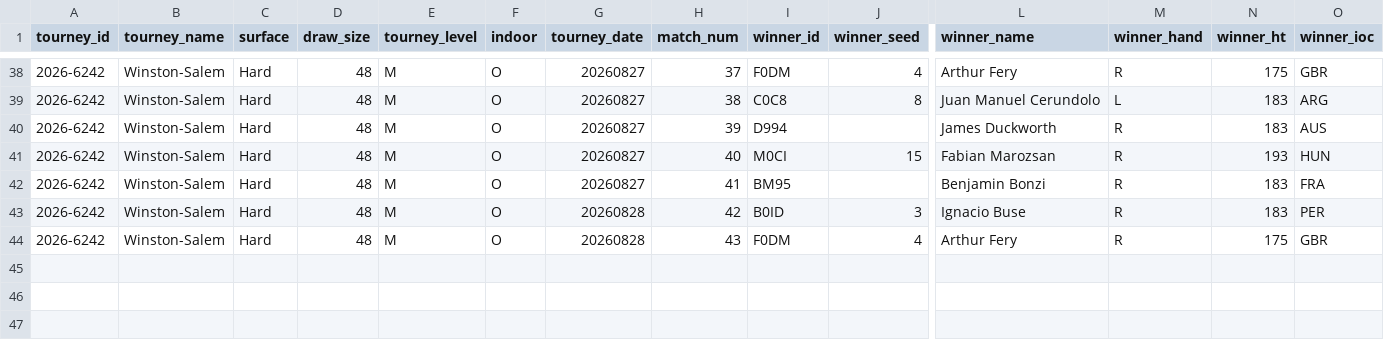
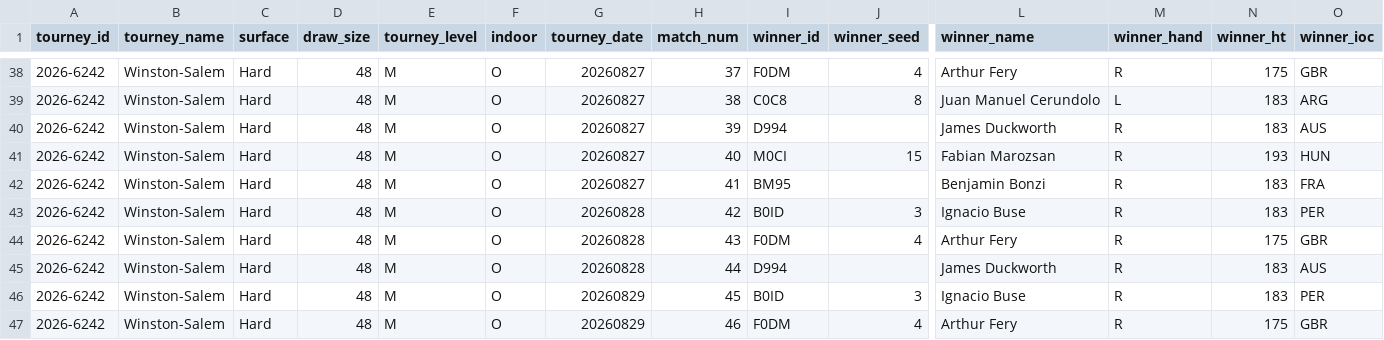
Before and after one commit to PauloRugani/tennis-data-analytics, a CSV file: data/raw/incremental/tb_ongoing_tourneys.csv, drawn as a sheet; only a part is shown, gaps mark what is left out; rows hold the shown columns only; the diff names each change by its address in the sheet, - before the commit and + after, or states it on an @@ line.

```diff
--- a/data/raw/incremental/tb_ongoing_tourneys.csv
+++ b/data/raw/incremental/tb_ongoing_tourneys.csv
+row 45: 2026-6242 | Winston-Salem | Hard | 48 | M | O | 20260828 | 44 | D994 |  | James Duckworth | R | 183 | AUS
+row 46: 2026-6242 | Winston-Salem | Hard | 48 | M | O | 20260829 | 45 | B0ID | 3 | Ignacio Buse | R | 183 | PER
+row 47: 2026-6242 | Winston-Salem | Hard | 48 | M | O | 20260829 | 46 | F0DM | 4 | Arthur Fery | R | 175 | GBR
```
